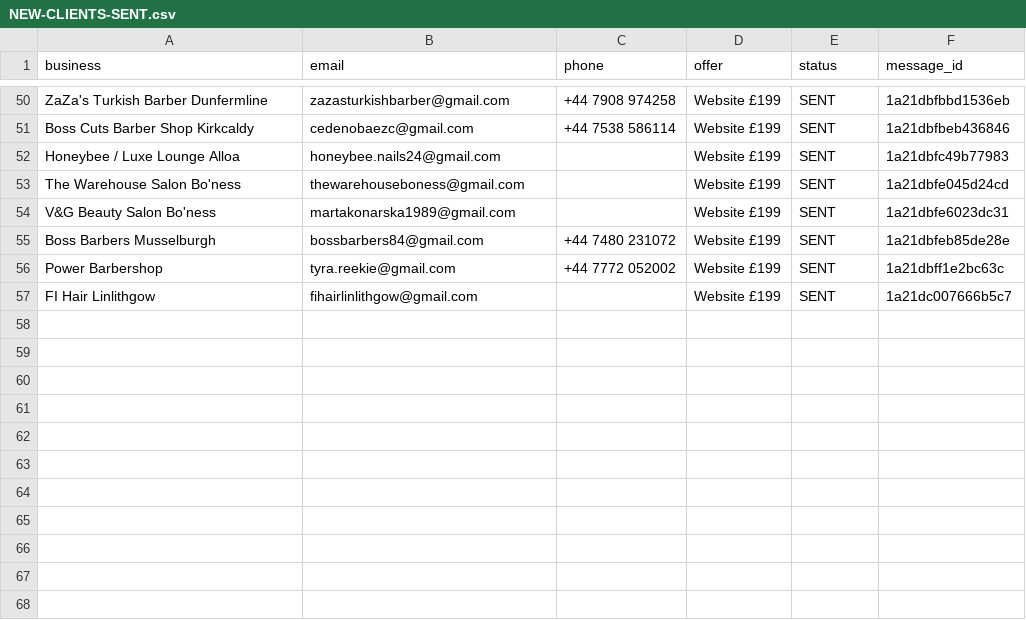
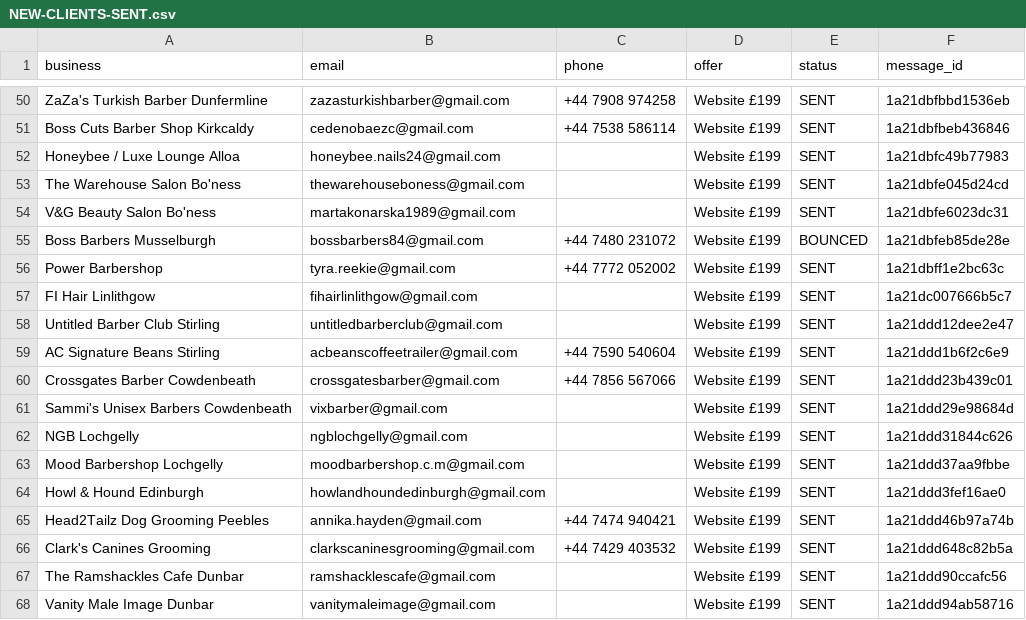
Before and after one commit to Hameed552/autogrow-starter, a CSV file: outreach-tools/same-day-cash/NEW-CLIENTS-SENT.csv, drawn as a sheet; only a part is shown, gaps mark what is left out.

```diff
--- a/outreach-tools/same-day-cash/NEW-CLIENTS-SENT.csv
+++ b/outreach-tools/same-day-cash/NEW-CLIENTS-SENT.csv
@@ -54,4 +54,15 @@ The Warehouse Salon Bo'ness,thewarehouseboness@gmail.com,,Website £199,SENT,1a2
 V&G Beauty Salon Bo'ness,martakonarska1989@gmail.com,,Website £199,SENT,1a21dbfe6023dc31
-Boss Barbers Musselburgh,bossbarbers84@gmail.com,+44 7480 231072,Website £199,SENT,1a21dbfeb85de28e
+Boss Barbers Musselburgh,bossbarbers84@gmail.com,+44 7480 231072,Website £199,BOUNCED,1a21dbfeb85de28e
 Power Barbershop,tyra.reekie@gmail.com,+44 7772 052002,Website £199,SENT,1a21dbff1e2bc63c
 FI Hair Linlithgow,fihairlinlithgow@gmail.com,,Website £199,SENT,1a21dc007666b5c7
+Untitled Barber Club Stirling,untitledbarberclub@gmail.com,,Website £199,SENT,1a21ddd12dee2e47
+AC Signature Beans Stirling,acbeanscoffeetrailer@gmail.com,+44 7590 540604,Website £199,SENT,1a21ddd1b6f2c6e9
+Crossgates Barber Cowdenbeath,crossgatesbarber@gmail.com,+44 7856 567066,Website £199,SENT,1a21ddd23b439c01
+Sammi's Unisex Barbers Cowdenbeath,vixbarber@gmail.com,,Website £199,SENT,1a21ddd29e98684d
+NGB Lochgelly,ngblochgelly@gmail.com,,Website £199,SENT,1a21ddd31844c626
+Mood Barbershop Lochgelly,moodbarbershop.c.m@gmail.com,,Website £199,SENT,1a21ddd37aa9fbbe
+Howl & Hound Edinburgh,howlandhoundedinburgh@gmail.com,,Website £199,SENT,1a21ddd3fef16ae0
+Head2Tailz Dog Grooming Peebles,annika.hayden@gmail.com,+44 7474 940421,Website £199,SENT,1a21ddd46b97a74b
+Clark's Canines Grooming,clarkscaninesgrooming@gmail.com,+44 7429 403532,Website £199,SENT,1a21ddd648c82b5a
+The Ramshackles Cafe Dunbar,ramshacklescafe@gmail.com,,Website £199,SENT,1a21ddd90ccafc56
+Vanity Male Image Dunbar,vanitymaleimage@gmail.com,,Website £199,SENT,1a21ddd94ab58716
```
Also changed, not shown: outreach-tools/same-day-cash/WALK-SHEET-LEITH.csv, 1 other file.
